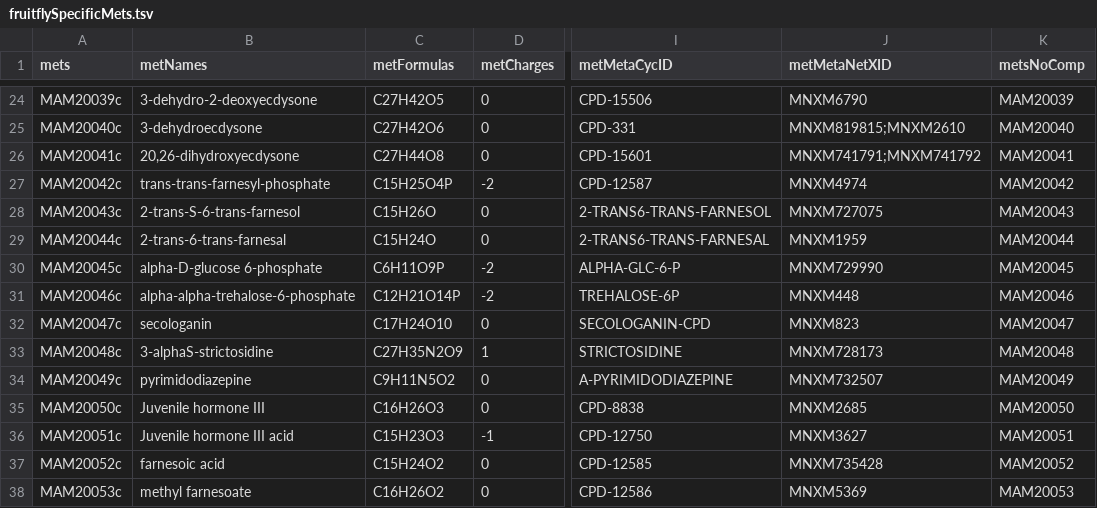
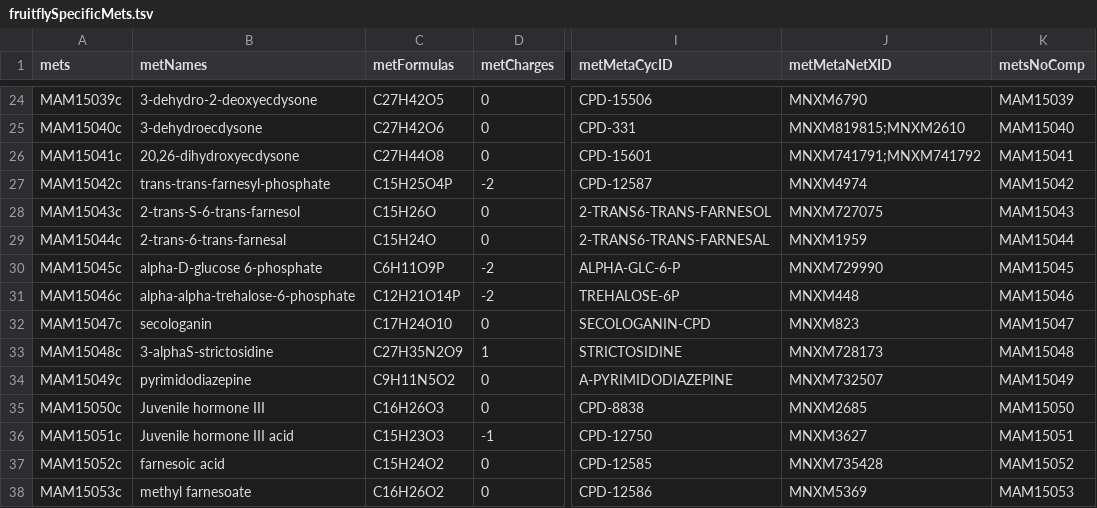
Before and after one commit to SysBioChalmers/Fruitfly-GEM, a TSV file: data/fruitflySpecificMets.tsv, drawn as a sheet; only a part is shown, gaps mark what is left out; the diff covers the shown part only; the diff names each change by its address in the sheet, - before the commit and + after, or states it on an @@ line.

```diff
--- a/data/fruitflySpecificMets.tsv
+++ b/data/fruitflySpecificMets.tsv
-A24 (mets): MAM20039c
+A24 (mets): MAM15039c
-K24 (metsNoComp): MAM20039
+K24 (metsNoComp): MAM15039
-A25 (mets): MAM20040c
+A25 (mets): MAM15040c
-K25 (metsNoComp): MAM20040
+K25 (metsNoComp): MAM15040
-A26 (mets): MAM20041c
+A26 (mets): MAM15041c
-K26 (metsNoComp): MAM20041
+K26 (metsNoComp): MAM15041
-A27 (mets): MAM20042c
+A27 (mets): MAM15042c
-K27 (metsNoComp): MAM20042
+K27 (metsNoComp): MAM15042
-A28 (mets): MAM20043c
+A28 (mets): MAM15043c
-K28 (metsNoComp): MAM20043
+K28 (metsNoComp): MAM15043
-A29 (mets): MAM20044c
+A29 (mets): MAM15044c
-K29 (metsNoComp): MAM20044
+K29 (metsNoComp): MAM15044
-A30 (mets): MAM20045c
+A30 (mets): MAM15045c
-K30 (metsNoComp): MAM20045
+K30 (metsNoComp): MAM15045
-A31 (mets): MAM20046c
+A31 (mets): MAM15046c
-K31 (metsNoComp): MAM20046
+K31 (metsNoComp): MAM15046
-A32 (mets): MAM20047c
+A32 (mets): MAM15047c
-K32 (metsNoComp): MAM20047
+K32 (metsNoComp): MAM15047
-A33 (mets): MAM20048c
+A33 (mets): MAM15048c
-K33 (metsNoComp): MAM20048
+K33 (metsNoComp): MAM15048
-A34 (mets): MAM20049c
+A34 (mets): MAM15049c
-K34 (metsNoComp): MAM20049
+K34 (metsNoComp): MAM15049
-A35 (mets): MAM20050c
+A35 (mets): MAM15050c
-K35 (metsNoComp): MAM20050
+K35 (metsNoComp): MAM15050
-A36 (mets): MAM20051c
+A36 (mets): MAM15051c
-K36 (metsNoComp): MAM20051
+K36 (metsNoComp): MAM15051
-A37 (mets): MAM20052c
+A37 (mets): MAM15052c
-K37 (metsNoComp): MAM20052
+K37 (metsNoComp): MAM15052
-A38 (mets): MAM20053c
+A38 (mets): MAM15053c
-K38 (metsNoComp): MAM20053
+K38 (metsNoComp): MAM15053
```
Also changed, not shown: 32 edited cells elsewhere in this file, data/fruitflySpecificRxns.tsv.
